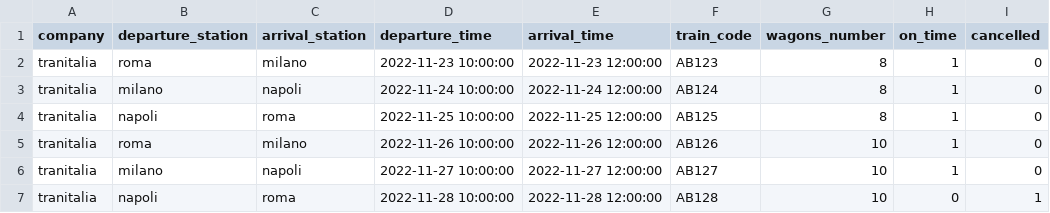
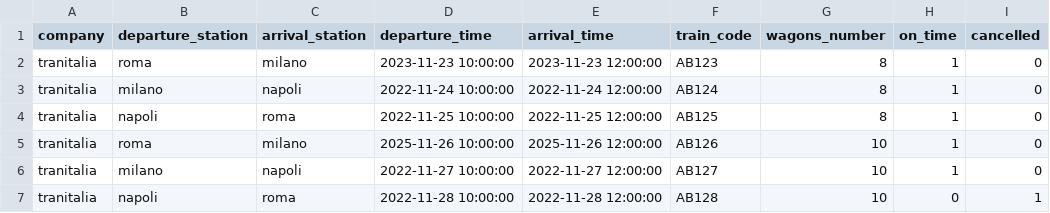
Before and after one commit to SimoneFerrini/laravel-migration-seeder, a CSV file: database/trains.csv, drawn as a sheet.

Commit message:
ended with bonus

```diff
--- a/database/trains.csv
+++ b/database/trains.csv
@@ -1,6 +1,6 @@
 company,departure_station,arrival_station,departure_time,arrival_time,train_code,wagons_number,on_time,cancelled
-tranitalia,roma,milano,2022-11-23 10:00:00,2022-11-23 12:00:00,AB123,8,1,0
+tranitalia,roma,milano,2023-11-23 10:00:00,2023-11-23 12:00:00,AB123,8,1,0
 tranitalia,milano,napoli,2022-11-24 10:00:00,2022-11-24 12:00:00,AB124,8,1,0
 tranitalia,napoli,roma,2022-11-25 10:00:00,2022-11-25 12:00:00,AB125,8,1,0
-tranitalia,roma,milano,2022-11-26 10:00:00,2022-11-26 12:00:00,AB126,10,1,0
+tranitalia,roma,milano,2025-11-26 10:00:00,2025-11-26 12:00:00,AB126,10,1,0
 tranitalia,milano,napoli,2022-11-27 10:00:00,2022-11-27 12:00:00,AB127,10,1,0
```
